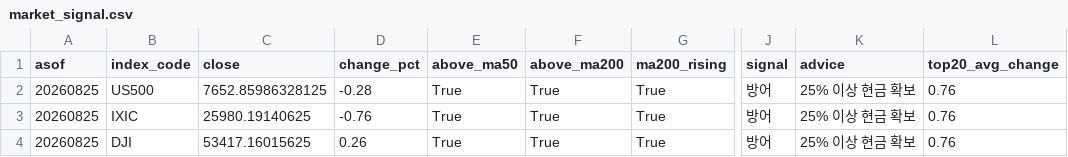
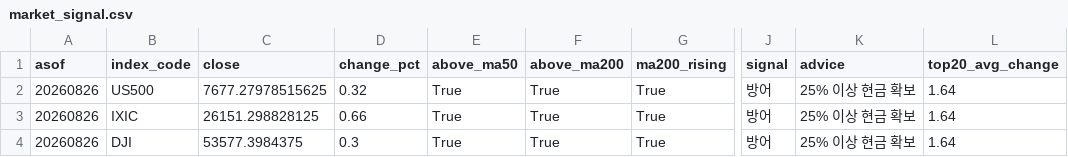
Before and after one commit to curry1004angel/us-stock-data, a CSV file: data/screener/market_signal.csv, drawn as a sheet; only a part is shown, gaps mark what is left out; the diff names each change by its address in the sheet, - before the commit and + after, or states it on an @@ line.

```diff
--- a/data/screener/market_signal.csv
+++ b/data/screener/market_signal.csv
-A2:A4 (asof): 20260825
+A2:A4 (asof): 20260826
-C2 (close): 7652.85986328125
+C2 (close): 7677.27978515625
-D2 (change_pct): -0.28
+D2 (change_pct): 0.32
-L2:L4 (top20_avg_change): 0.76
+L2:L4 (top20_avg_change): 1.64
-C3 (close): 25980.19140625
+C3 (close): 26151.298828125
-D3 (change_pct): -0.76
+D3 (change_pct): 0.66
-C4 (close): 53417.16015625
+C4 (close): 53577.3984375
-D4 (change_pct): 0.26
+D4 (change_pct): 0.3
```
Also changed, not shown: data/screener/results.csv, 5 other files.
